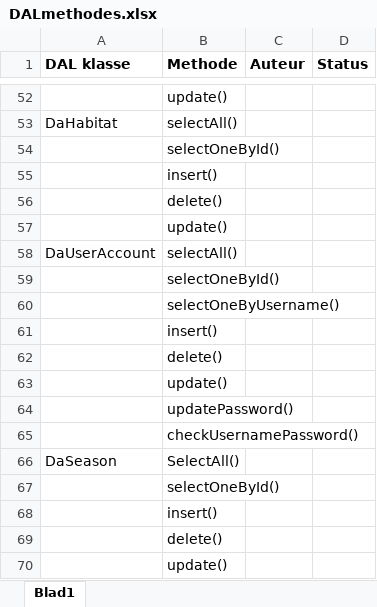
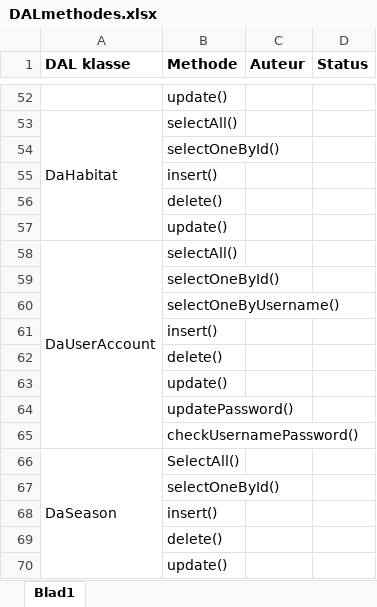
Before and after one commit to Biodiversity-Oman/ProjectOman, an Excel workbook: Doc/TakenVerdeling/DALmethodes.xlsx, sheet Blad1, drawn as a sheet; only a part is shown, gaps mark what is left out; values as stored, in another font and other column widths than the file's, no borders; charts and pictures not drawn; the diff covers the shown part only; the diff names each change by its address in the sheet, - before the commit and + after, or states it on an @@ line.

```diff
--- a/Doc/TakenVerdeling/DALmethodes.xlsx (sheet Blad1)
+++ b/Doc/TakenVerdeling/DALmethodes.xlsx (sheet Blad1)
+A53:A57 merged
+A58:A65 merged
+A66:A70 merged
```
Also changed, not shown: merged cells elsewhere in this sheet, charts or pictures.
